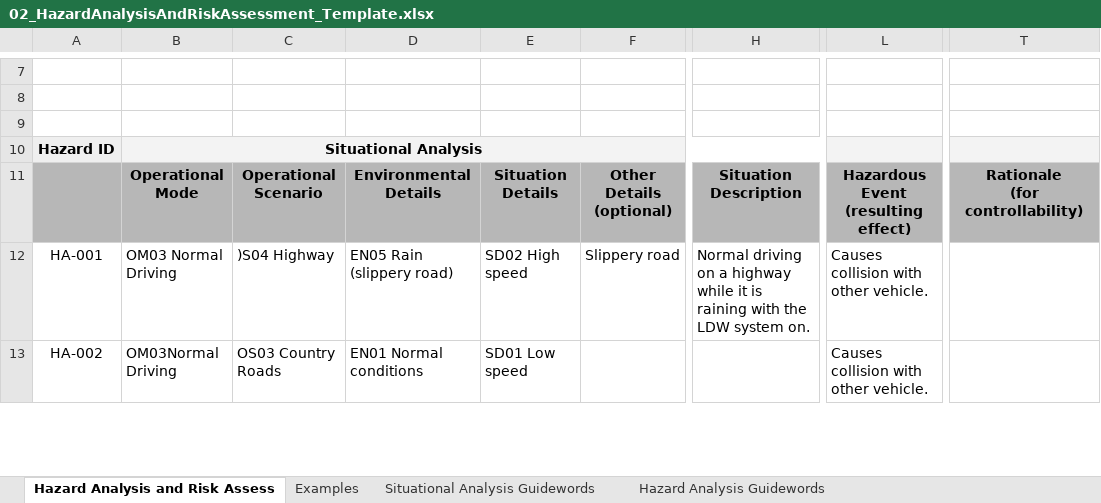
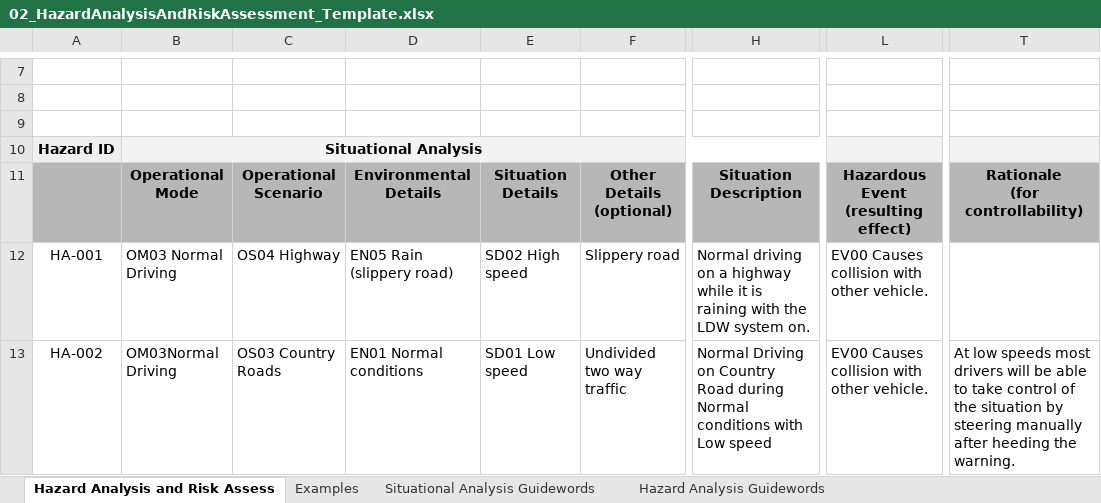
Before and after one commit to gvp-study/CarND-Functional-Safety-Project, an Excel workbook: Template_Files/02_HazardAnalysisAndRiskAssessment_Template.xlsx, sheet Hazard Analysis and Risk Assess, drawn as a sheet; only a part is shown, gaps mark what is left out; values as stored, in another font and other column widths than the file's, no borders; the diff covers the shown part only; the diff names each change by its address in the sheet, - before the commit and + after, or states it on an @@ line.

Commit message:
More changes to the excel sheet. GVP

```diff
--- a/Template_Files/02_HazardAnalysisAndRiskAssessment_Template.xlsx (sheet Hazard Analysis and Risk Assess)
+++ b/Template_Files/02_HazardAnalysisAndRiskAssessment_Template.xlsx (sheet Hazard Analysis and Risk Assess)
-C12: )S04 Highway
+C12: OS04 Highway
-L12:L13: Causes collision with other vehicle.
+L12:L13: EV00 Causes collision with other vehicle.
-F13: (empty)
+F13: Undivided two way traffic
-H13: (empty)
+H13: Normal Driving on Country Road during Normal conditions with Low speed
-T13: (empty)
+T13: At low speeds most drivers will be able to take control of the situation by steering manually after heeding the warning.
```
Also changed, not shown: 29 edited cells elsewhere in this sheet.
